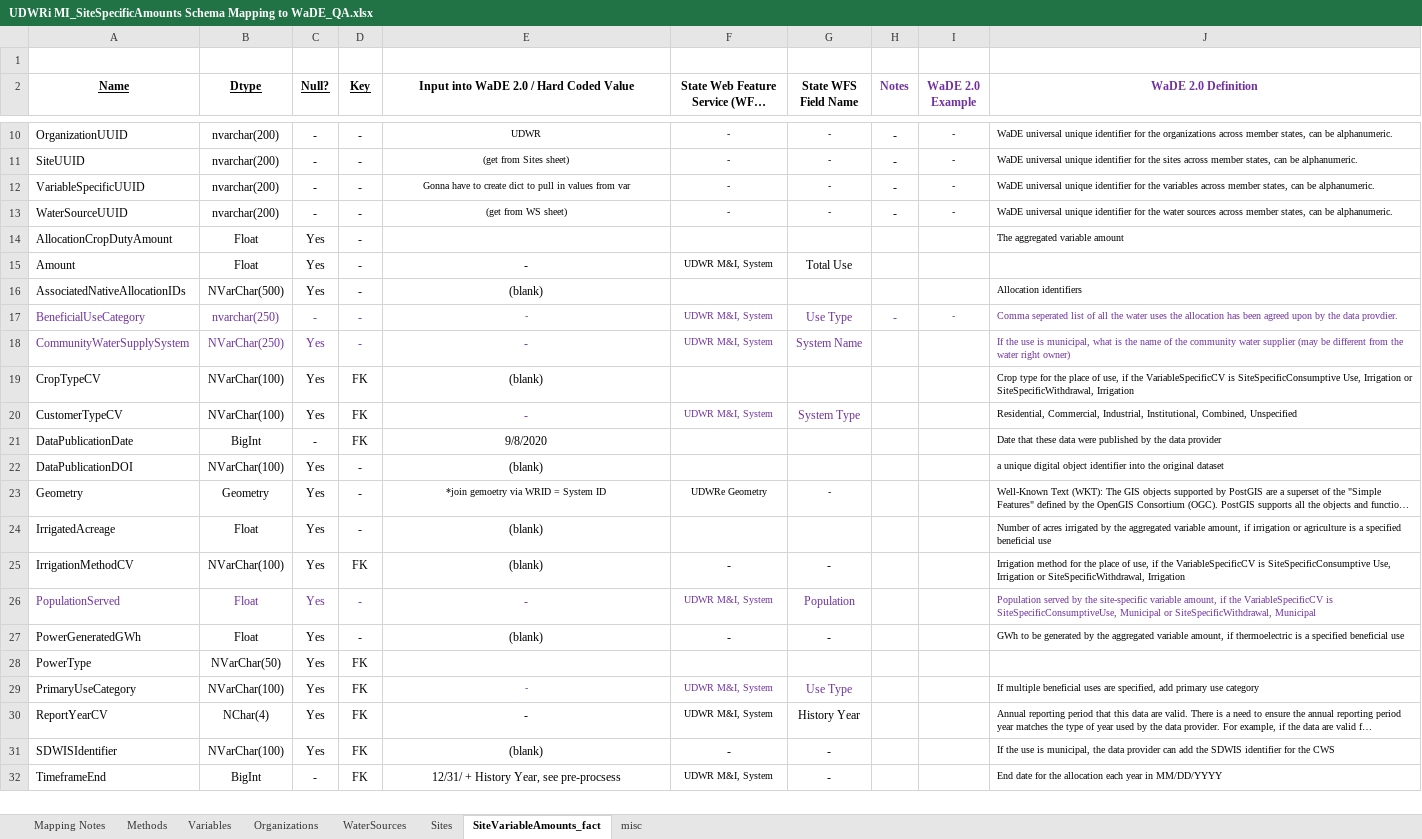
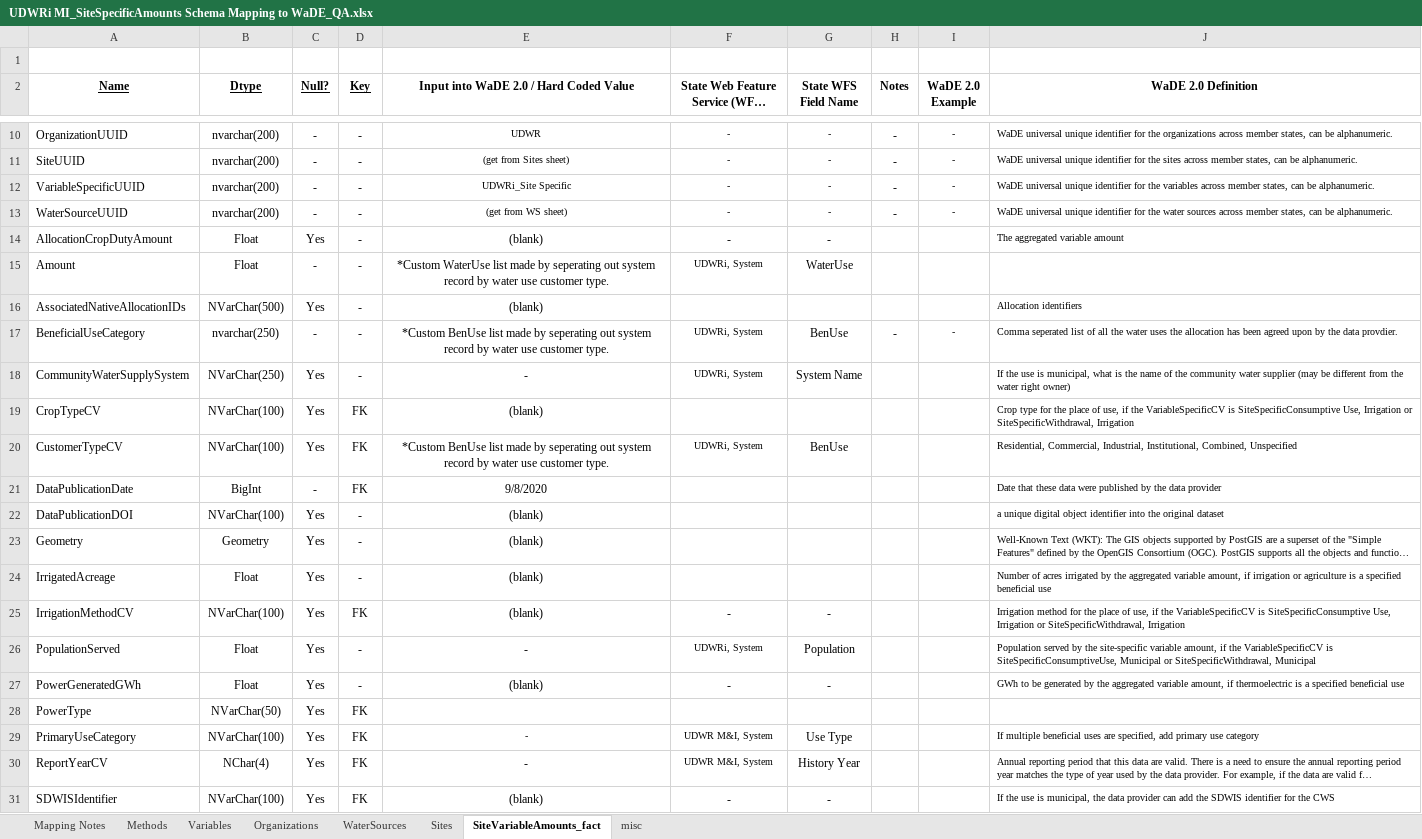
Before and after one commit to WSWCWaterDataExchange/MappingStatesDataToWaDE2.0, an Excel workbook: Utah/SiteSpecificAmounts/UDWRi/UDWRi MI_SiteSpecificAmounts Schema Mapping to WaDE_QA.xlsx, sheet SiteVariableAmounts_fact, drawn as a sheet; only a part is shown, gaps mark what is left out; the shorter side is filled out with more unchanged rows; long unchanged cells end in …; values as stored, in another font and other column widths than the file's, no borders; the diff names each change by its address in the sheet, - before the commit and + after, or states it on an @@ line.

```diff
--- a/Utah/SiteSpecificAmounts/UDWRi/UDWRi MI_SiteSpecificAmounts Schema Mapping to WaDE_QA.xlsx (sheet SiteVariableAmounts_fact)
+++ b/Utah/SiteSpecificAmounts/UDWRi/UDWRi MI_SiteSpecificAmounts Schema Mapping to WaDE_QA.xlsx (sheet SiteVariableAmounts_fact)
-H2:J2 text colour: #7030A0
+H2:J2 text colour: black
-E12: Gonna have to create dict to pull in values from var
+E12: UDWRi_Site Specific
-E14: (empty)
+E14: (blank)
-F14: (empty)
+F14: -
-G14 (State WFS Field Name): (empty)
+G14 (State WFS Field Name): -
-C15 (Null?): Yes
+C15 (Null?): -
-E15: -
+E15: *Custom WaterUse list made by seperating out system record by water use customer type.
-F15: UDWR M&I, System
+F15: UDWRi, System
-G15 (State WFS Field Name): Total Use
+G15 (State WFS Field Name): WaterUse
-A17:J17 text colour: #7030A0
+A17:J17 text colour: black
-E17: -
+E17: *Custom BenUse list made by seperating out system record by water use customer type.
@@ E17 text size: larger @@
-F17:F18: UDWR M&I, System
+F17:F18: UDWRi, System
-G17 (State WFS Field Name): Use Type
+G17 (State WFS Field Name): BenUse
-A18:G18 text colour: #7030A0
+A18:G18 text colour: black
-J18 text colour: #7030A0
+J18 text colour: black
-E20: -
+E20: *Custom BenUse list made by seperating out system record by water use customer type.
-E20:G20 text colour: #7030A0
+E20:G20 text colour: black
-F20: UDWR M&I, System
+F20: UDWRi, System
-G20 (State WFS Field Name): System Type
+G20 (State WFS Field Name): BenUse
-E23: *join gemoetry via WRID = System ID
+E23: (blank)
@@ E23 text size: larger @@
-F23: UDWRe Geometry
+F23: (empty)
-G23 (State WFS Field Name): -
+G23 (State WFS Field Name): (empty)
-A26:G26 text colour: #7030A0
+A26:G26 text colour: black
-F26: UDWR M&I, System
+F26: UDWRi, System
-J26 text colour: #7030A0
+J26 text colour: black
-E29:G29 text colour: #7030A0
+E29:G29 text colour: black
```
Also changed, not shown: sheet Sites, sheet Mapping Notes, sheet WaterSources, sheet Variables, Utah/SiteSpecificAmounts/UDWRi/RawInputData/UDWRe_CulinaryWaterServiceAreas_with Notes.xlsx, 31 other files.
